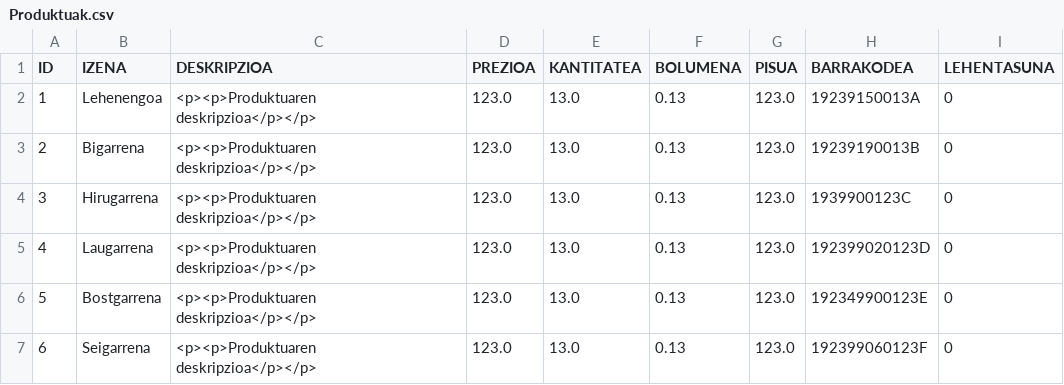
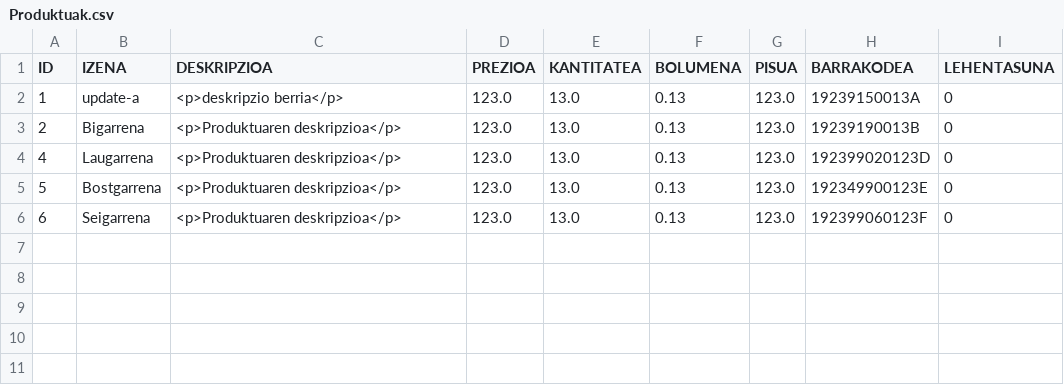
Before and after one commit to AdrianArceredillo/ERRONKA1_DAM2, a CSV file: Erronka1_Alain/Java/erronka1/data/exportazioak/Produktuak.csv, drawn as a sheet.

Commit message:
Update izena aldatu metodoa

```diff
--- a/Erronka1_Alain/Java/erronka1/data/exportazioak/Produktuak.csv
+++ b/Erronka1_Alain/Java/erronka1/data/exportazioak/Produktuak.csv
@@ -1,7 +1,6 @@
 ID;IZENA;DESKRIPZIOA;PREZIOA;KANTITATEA;BOLUMENA;PISUA;BARRAKODEA;LEHENTASUNA
-1;Lehenengoa;<p><p>Produktuaren deskripzioa</p></p>;123.0;13.0;0.13;123.0;19239150013A;0
-2;Bigarrena;<p><p>Produktuaren deskripzioa</p></p>;123.0;13.0;0.13;123.0;19239190013B;0
-3;Hirugarrena;<p><p>Produktuaren deskripzioa</p></p>;123.0;13.0;0.13;123.0;1939900123C;0
-4;Laugarrena;<p><p>Produktuaren deskripzioa</p></p>;123.0;13.0;0.13;123.0;192399020123D;0
-5;Bostgarrena;<p><p>Produktuaren deskripzioa</p></p>;123.0;13.0;0.13;123.0;192349900123E;0
-6;Seigarrena;<p><p>Produktuaren deskripzioa</p></p>;123.0;13.0;0.13;123.0;192399060123F;0
+1;update-a;<p>deskripzio berria</p>;123.0;13.0;0.13;123.0;19239150013A;0
+2;Bigarrena;<p>Produktuaren deskripzioa</p>;123.0;13.0;0.13;123.0;19239190013B;0
+4;Laugarrena;<p>Produktuaren deskripzioa</p>;123.0;13.0;0.13;123.0;192399020123D;0
+5;Bostgarrena;<p>Produktuaren deskripzioa</p>;123.0;13.0;0.13;123.0;192349900123E;0
+6;Seigarrena;<p>Produktuaren deskripzioa</p>;123.0;13.0;0.13;123.0;192399060123F;0
```
Also changed, not shown: 8 other files.
